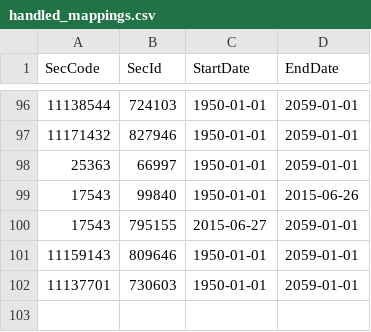
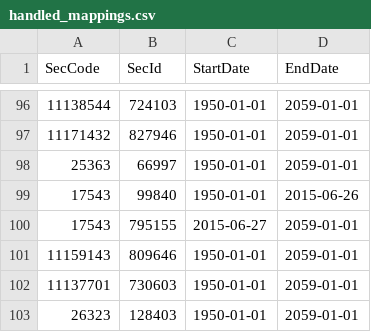
Before and after one commit to ryanoley/ram, a CSV file: data/ram_sql_tables/starmine/mapping/handled_mappings.csv, drawn as a sheet; only a part is shown, gaps mark what is left out; the diff names each change by its address in the sheet, - before the commit and + after, or states it on an @@ line.

Commit message:
MOD: add handled mapping

```diff
--- a/data/ram_sql_tables/starmine/mapping/handled_mappings.csv
+++ b/data/ram_sql_tables/starmine/mapping/handled_mappings.csv
+row 103: 26323 | 128403 | 1950-01-01 | 2059-01-01
```
